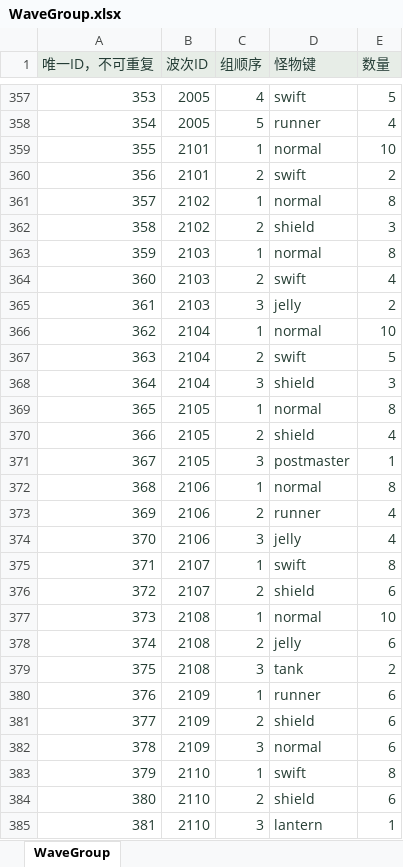
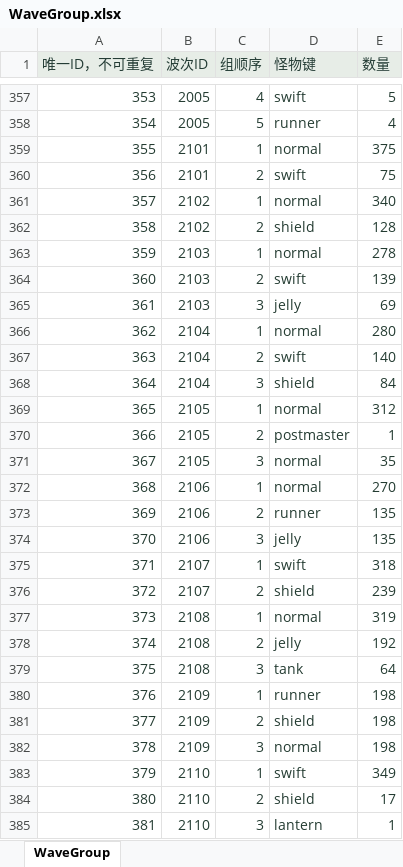
Before and after one commit to zhao1234pan/DEMO001, an Excel workbook: design/tables/WaveGroup.xlsx, sheet WaveGroup, drawn as a sheet; only a part is shown, gaps mark what is left out; values as stored, in another font and other column widths than the file's, no borders; the diff covers the shown part only; the diff names each change by its address in the sheet, - before the commit and + after, or states it on an @@ line.

```diff
--- a/design/tables/WaveGroup.xlsx (sheet WaveGroup)
+++ b/design/tables/WaveGroup.xlsx (sheet WaveGroup)
-E359 (数量): 10
+E359 (数量): 375
-E360 (数量): 2
+E360 (数量): 75
-E361 (数量): 8
+E361 (数量): 340
-E362 (数量): 3
+E362 (数量): 128
-E363 (数量): 8
+E363 (数量): 278
-E364 (数量): 4
+E364 (数量): 139
-E365 (数量): 2
+E365 (数量): 69
-E366 (数量): 10
+E366 (数量): 280
-E367 (数量): 5
+E367 (数量): 140
-E368 (数量): 3
+E368 (数量): 84
-E369 (数量): 8
+E369 (数量): 312
-D370 (怪物键): shield
+D370 (怪物键): postmaster
-E370 (数量): 4
+E370 (数量): 1
-D371 (怪物键): postmaster
+D371 (怪物键): normal
-E371 (数量): 1
+E371 (数量): 35
-E372 (数量): 8
+E372 (数量): 270
-E373:E374 (数量): 4
+E373:E374 (数量): 135
-E375 (数量): 8
+E375 (数量): 318
-E376 (数量): 6
+E376 (数量): 239
-E377 (数量): 10
+E377 (数量): 319
-E378 (数量): 6
+E378 (数量): 192
-E379 (数量): 2
+E379 (数量): 64
-E380:E382 (数量): 6
+E380:E382 (数量): 198
-E383 (数量): 8
+E383 (数量): 349
-E384 (数量): 6
+E384 (数量): 17
```
Also changed, not shown: 23 added rows, 5 removed rows, 234 edited cells and row numbers in column A elsewhere in this sheet, design/tables/ChallengePerk.xlsx, design/tables/ChallengeRule.xlsx, 57 other files.
